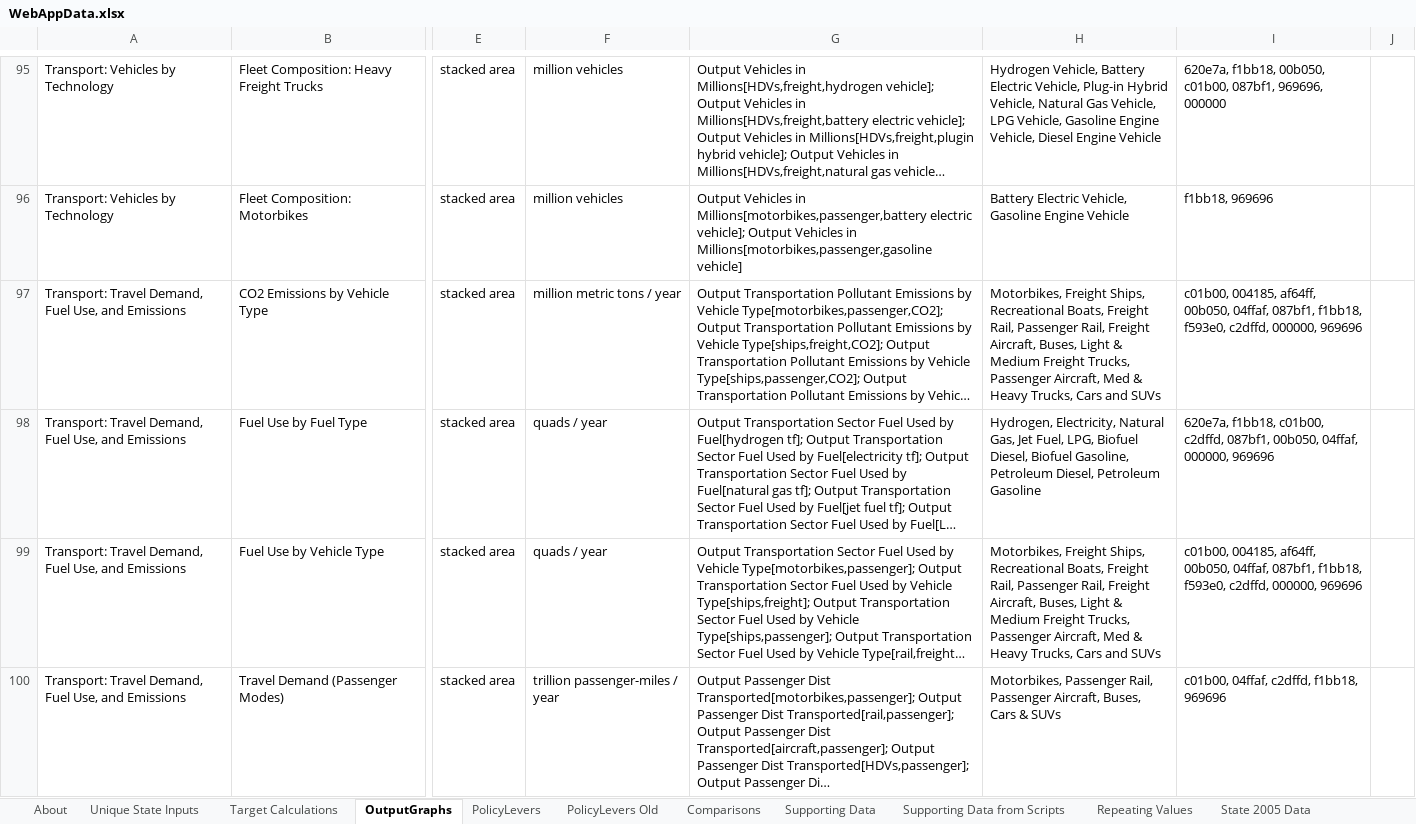
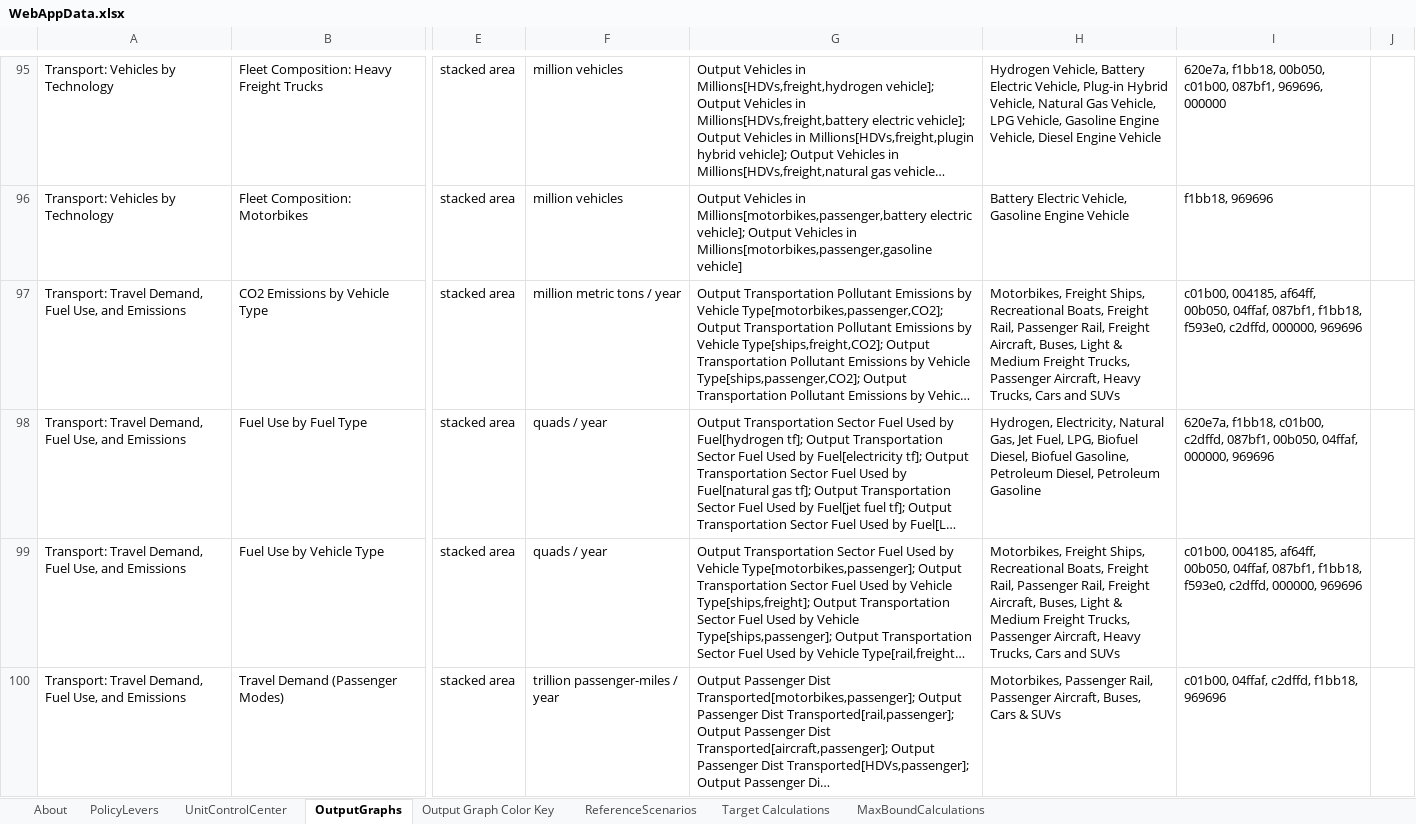
Before and after one commit to EnergyInnovation/eps-georgia, an Excel workbook: WebAppData.xlsx, sheet OutputGraphs, drawn as a sheet; only a part is shown, gaps mark what is left out; long unchanged cells end in …; values as stored, in another font and other column widths than the file's, no borders; conditional formats not drawn; the diff covers the shown part only; the diff names each change by its address in the sheet, - before the commit and + after, or states it on an @@ line.

```diff
--- a/WebAppData.xlsx (sheet OutputGraphs)
+++ b/WebAppData.xlsx (sheet OutputGraphs)
-sheet tab: Unique State Inputs
-sheet tab: PolicyLevers Old
-sheet tab: Comparisons
-sheet tab: Supporting Data
-sheet tab: Supporting Data from Scripts
-sheet tab: Repeating Values
-sheet tab: State 2005 Data
@@ sheet tab order changed: About | PolicyLevers | UnitControlCenter | OutputGraphs | Output Graph Color Key | ReferenceScenarios | Target Calculations | MaxBoundCalculations @@
-H97: …Passenger Aircraft, Med & Heavy Trucks,…
+H97: …Passenger Aircraft, Heavy Trucks,…
-H99: …Passenger Aircraft, Med & Heavy Trucks,…
+H99: …Passenger Aircraft, Heavy Trucks,…
```
Also changed, not shown: 41 edited cells and cell formats elsewhere in this sheet, sheet Target Calculations, sheet PolicyLevers, sheet Output Graph Color Key, sheet About, sheet MaxBoundCalculations, sheet ReferenceScenarios, 1 more sheet, formulas that keep their value, charts or pictures.
